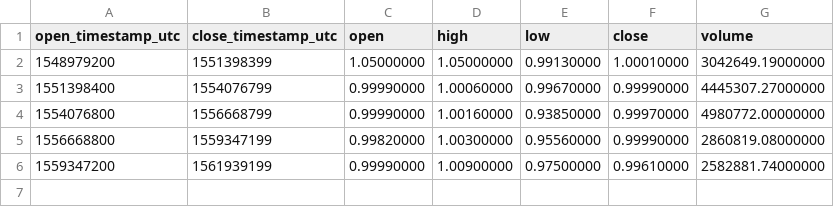
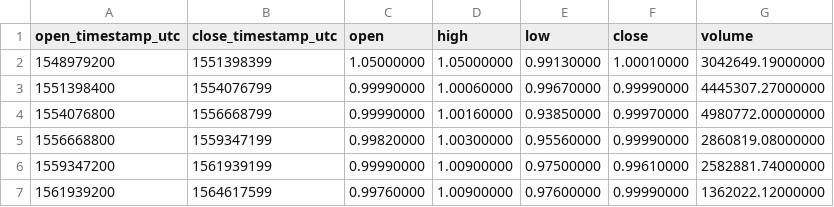
Before and after one commit to cryptobigbro/binance-USDSTUSD, a CSV file: binance-USDSTUSD-1M.csv, drawn as a sheet.

```diff
--- a/binance-USDSTUSD-1M.csv
+++ b/binance-USDSTUSD-1M.csv
@@ -6 +6,2 @@ open_timestamp_utc,close_timestamp_utc,open,high,low,close,volume
 1559347200,1561939199,0.99990000,1.00900000,0.97500000,0.99610000,2582881.74000000
+1561939200,1564617599,0.99760000,1.00900000,0.97600000,0.99990000,1362022.12000000
```
Also changed, not shown: binance-USDSTUSD-1d.csv, binance-USDSTUSD-1w.csv, 1 other file.
